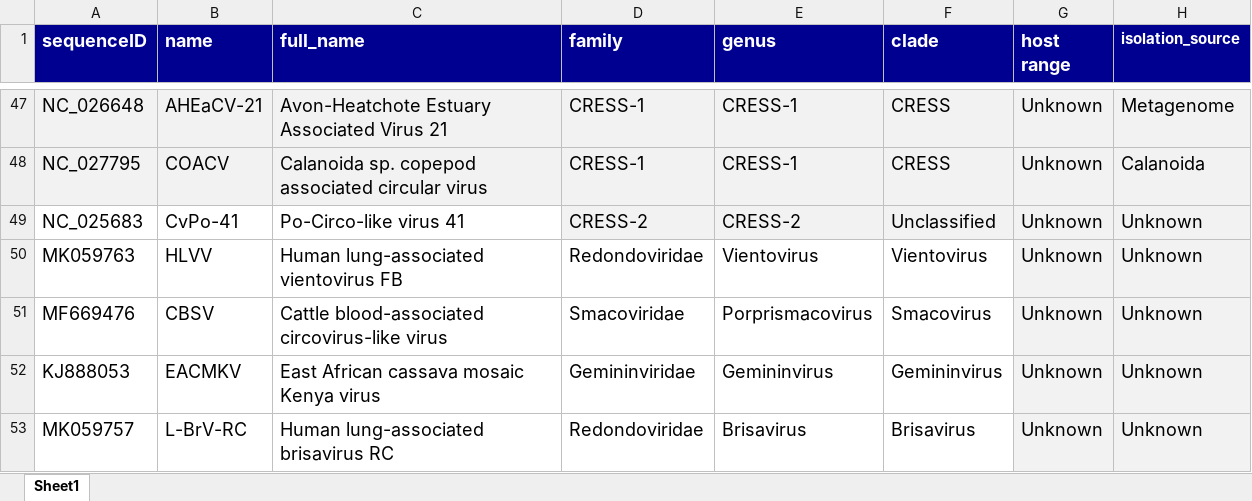
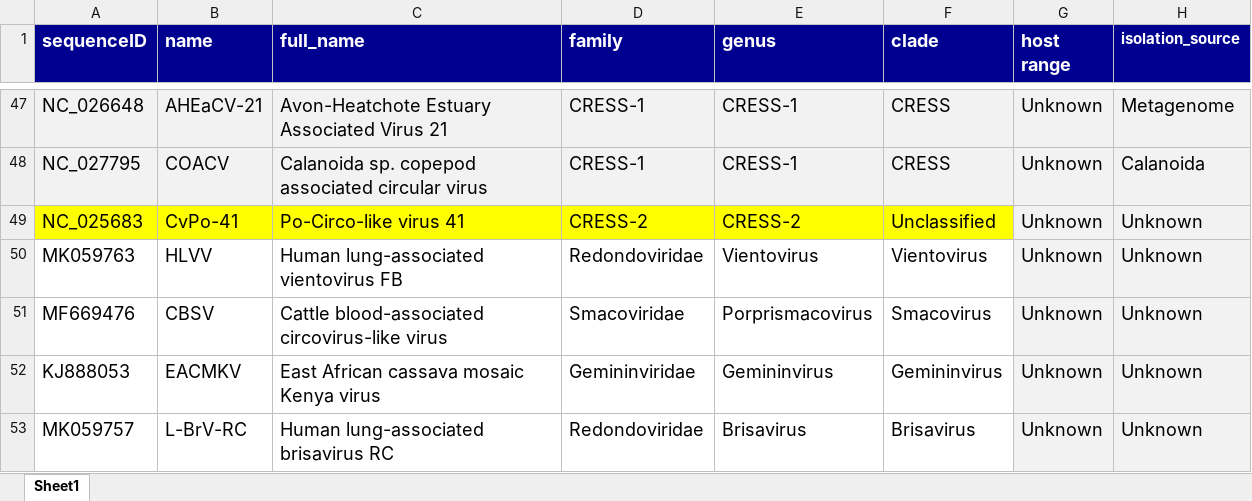
Before and after one commit to giffordlabcvr/CRESS-GLUE, an Excel workbook: tabular/core/cress-refseqs-side-data.xlsx, sheet Sheet1, drawn as a sheet; only a part is shown, gaps mark what is left out; values as stored, in another font and other column widths than the file's, no borders; the diff names each change by its address in the sheet, - before the commit and + after, or states it on an @@ line.

```diff
--- a/tabular/core/cress-refseqs-side-data.xlsx (sheet Sheet1)
+++ b/tabular/core/cress-refseqs-side-data.xlsx (sheet Sheet1)
-A49:C49 fill: none
+A49:C49 fill: #FFFF00
-D49:F49 fill: #F2F2F2
+D49:F49 fill: #FFFF00
```
Also changed, not shown: 2 other files.
